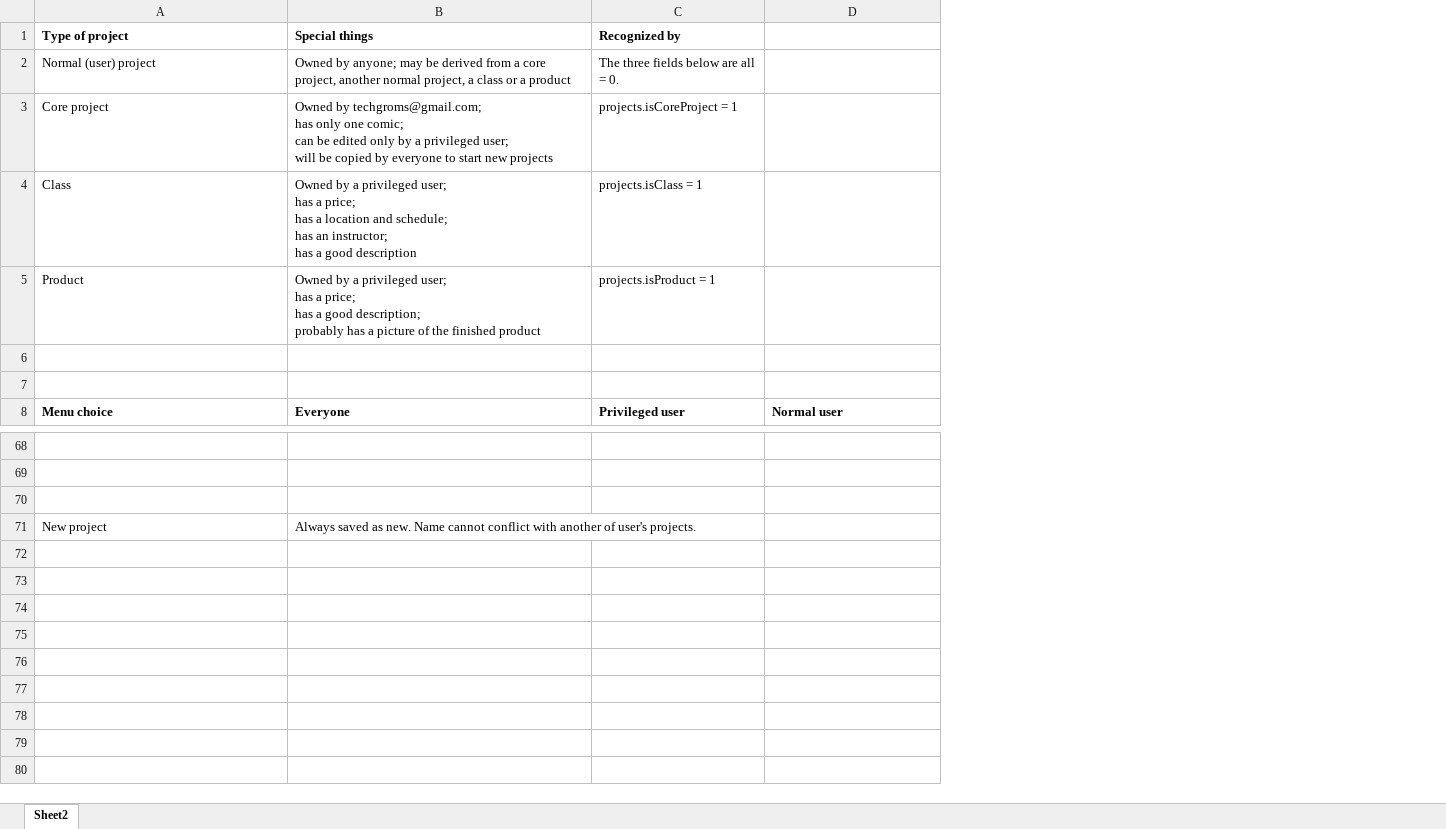
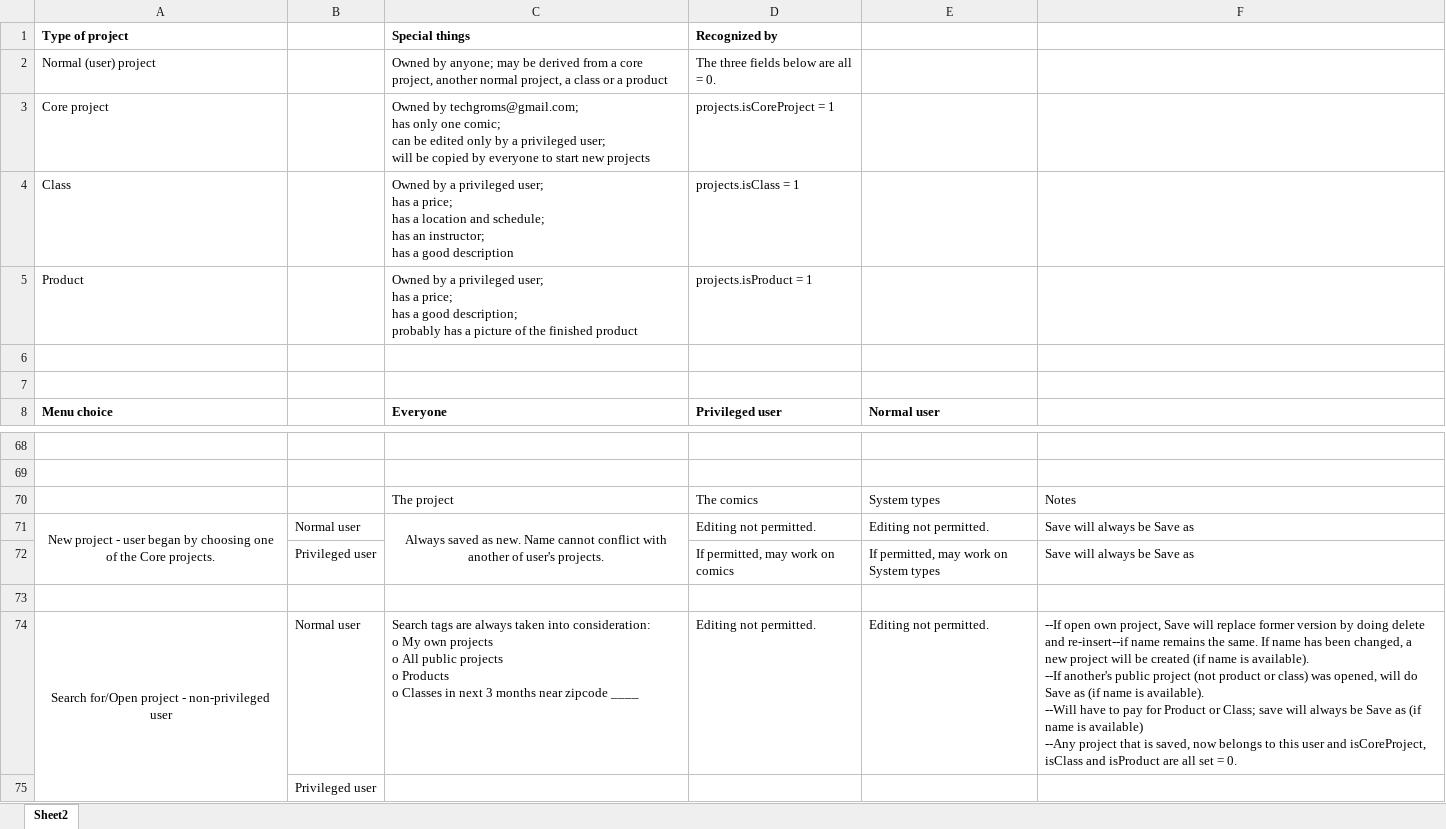
Before and after one commit to ken-rubin/TGv1000, an Excel workbook: Design to fully implement comics.xlsx, sheet Sheet2, drawn as a sheet; only a part is shown, gaps mark what is left out; values as stored, in another font and other column widths than the file's, no borders; charts and pictures not drawn; addresses are those after the commit; ↵ is a line break in a cell; the diff names each change by its address in the sheet, - before the commit and + after, or states it on an @@ line.

Commit message:
Did some necessary cleaning up of new Product and new Class stuff.

```diff
--- a/Design to fully implement comics.xlsx (sheet Sheet2)
+++ b/Design to fully implement comics.xlsx (sheet Sheet2)
+column B, row 75: Privileged user
+column F, empty
+row 70:  |  | The project | The comics | System types | Notes
+row 71: New project - user began by choosing one of the Core projects. | Normal user | Always saved as new. Name cannot conflict with another of user's projects. | Editing not permitted. | Editing not permitted. | Save will always be Save as
+row 72:  | Privileged user |  | If permitted, may work on comics | If permitted, may work on System types | Save will always be Save as
+row 74: Search for/Open project - non-privileged user | Normal user | Search tags are always taken into consideration: ↵ o My own projects ↵ o All public projects ↵ o Products ↵ o Classes in next 3 months near zipcode ____ | Editing not permitted. | Editing not permitted. | --If open own project, Save will replace former version by doing delete and re-insert--if name remains the same. If name has been changed, a new project will be created (if name is available). ↵ --If another's public project (not product or class) was opened, will do Save as (if name is available). ↵ --Will have to pay for Product or Class; save will always be Save as (if name is available) ↵ --Any project that is saved, now belongs to this user and isCoreProject, isClass and isProduct are all set = 0.
-A75 (Type of project): New project
+A75 (Type of project): (empty)
-C75 (Special things): Always saved as new. Name cannot conflict with another of user's projects.
+C75 (Special things): (empty)
```
Also changed, not shown: charts or pictures, 6 other files.
